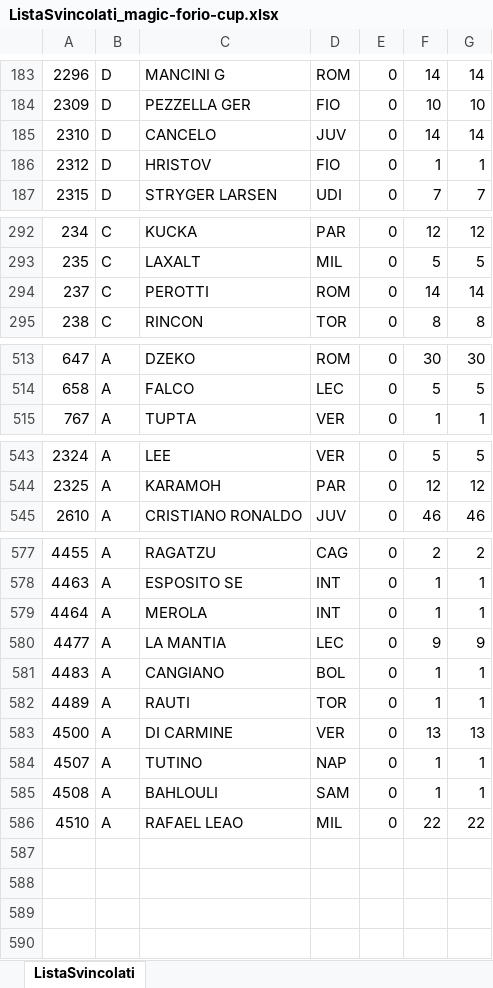
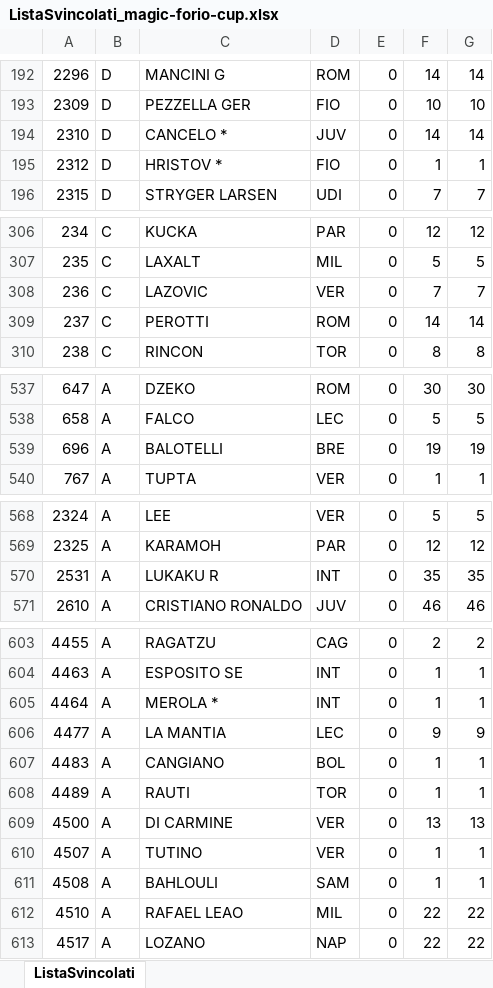
Before and after one commit to FrancescoCalise/FantacalcioApp, an Excel workbook: 2.1/fapi/Data/File/ListaSvincolati_magic-forio-cup.xlsx, sheet ListaSvincolati, drawn as a sheet; only a part is shown, gaps mark what is left out; values as stored, in another font and other column widths than the file's, no borders; addresses are those after the commit; the diff covers the shown part only; the diff names each change by its address in the sheet, - before the commit and + after, or states it on an @@ line.

```diff
--- a/2.1/fapi/Data/File/ListaSvincolati_magic-forio-cup.xlsx (sheet ListaSvincolati)
+++ b/2.1/fapi/Data/File/ListaSvincolati_magic-forio-cup.xlsx (sheet ListaSvincolati)
-C194: CANCELO
+C194: CANCELO *
-C195: HRISTOV
+C195: HRISTOV *
+row 308: 236 | C | LAZOVIC | VER | 0 | 7 | 7
+row 539: 696 | A | BALOTELLI | BRE | 0 | 19 | 19
+row 570: 2531 | A | LUKAKU R | INT | 0 | 35 | 35
-C605: MEROLA
+C605: MEROLA *
-D610: NAP
+D610: VER
+row 613: 4517 | A | LOZANO | NAP | 0 | 22 | 22
```
Also changed, not shown: 23 added rows and 35 edited cells elsewhere in this sheet, 8 other files.
